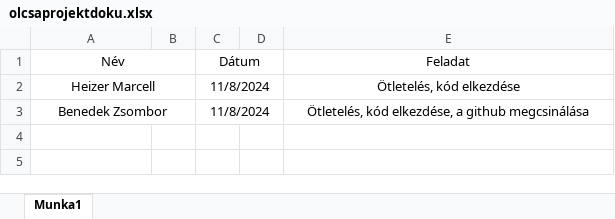
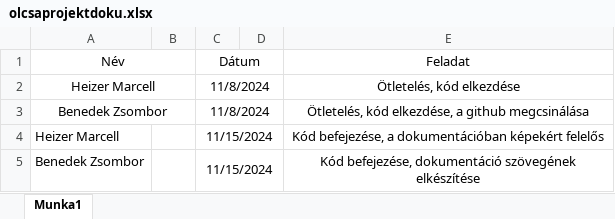
Before and after one commit to BZsombor7/olcsaprojekt, an Excel workbook: olcsaprojektdoku.xlsx, sheet Munka1, drawn as a sheet; values as stored, in another font and other column widths than the file's, no borders; the diff names each change by its address in the sheet, - before the commit and + after, or states it on an @@ line.

Commit message:
Add files via upload

```diff
--- a/olcsaprojektdoku.xlsx (sheet Munka1)
+++ b/olcsaprojektdoku.xlsx (sheet Munka1)
+row 4: Heizer Marcell |  | 11/15/2024 |  | Kód befejezése, a dokumentációban képekért felelős
+row 5: Benedek Zsombor |  | 11/15/2024 |  | Kód befejezése, dokumentáció szövegének elkészítése
```
